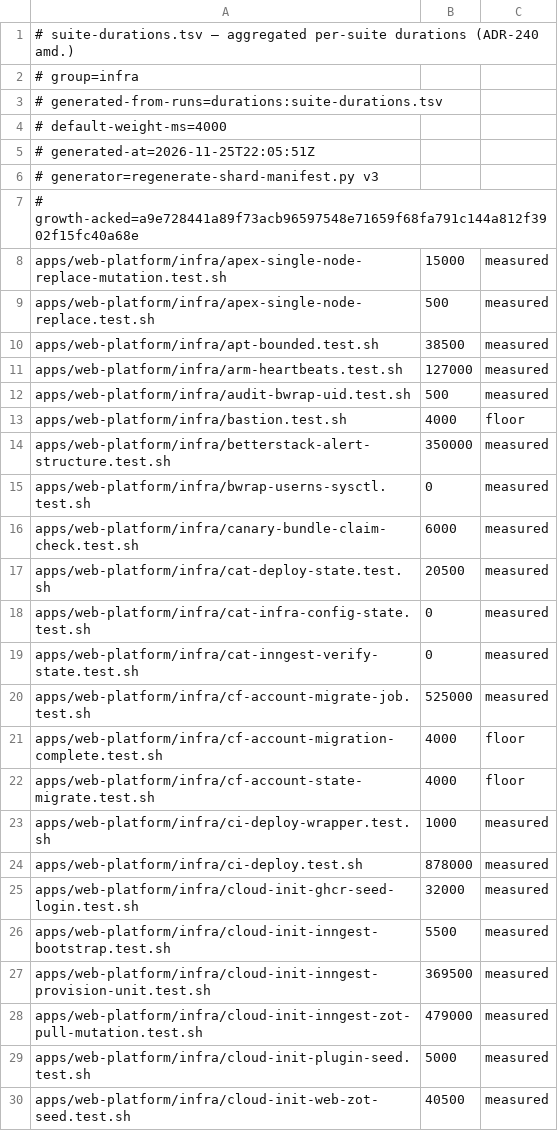
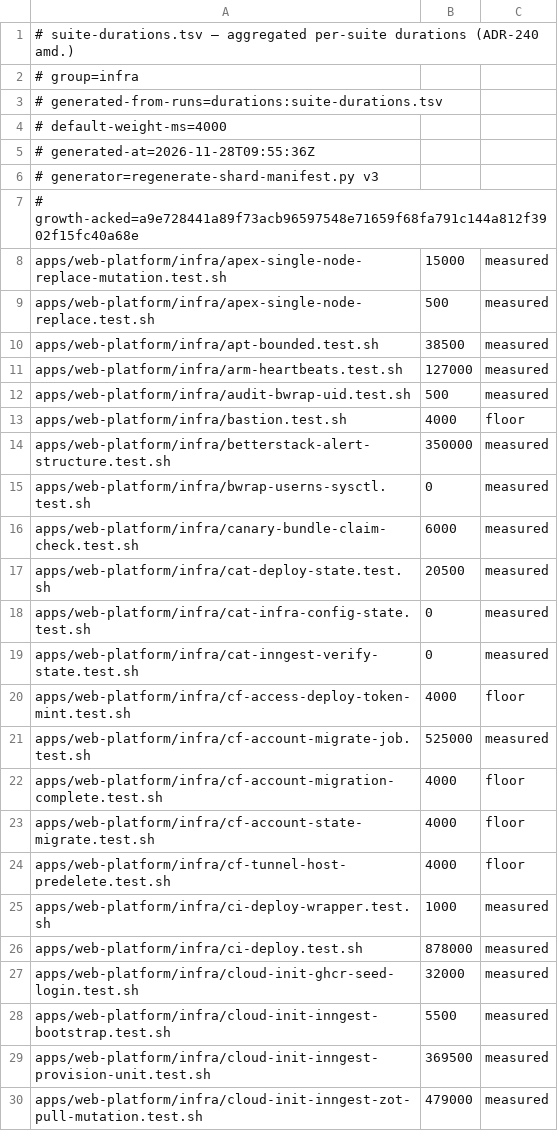
Before and after one commit to jikig-ai/soleur, a TSV file: apps/web-platform/infra/suite-durations.tsv, drawn as a sheet; only a part is shown; the shorter side is filled out with more unchanged rows.

```diff
--- a/apps/web-platform/infra/suite-durations.tsv
+++ b/apps/web-platform/infra/suite-durations.tsv
@@ -4,3 +4,3 @@
 # default-weight-ms=4000
-# generated-at=2026-11-25T22:05:51Z
+# generated-at=2026-11-28T09:55:36Z
 # generator=regenerate-shard-manifest.py v3
@@ -19,2 +19,3 @@ apps/web-platform/infra/cat-infra-config-state.test.sh	0	measured
 apps/web-platform/infra/cat-inngest-verify-state.test.sh	0	measured
+apps/web-platform/infra/cf-access-deploy-token-mint.test.sh	4000	floor
 apps/web-platform/infra/cf-account-migrate-job.test.sh	525000	measured
@@ -22,2 +23,3 @@ apps/web-platform/infra/cf-account-migration-complete.test.sh	4000	floor
 apps/web-platform/infra/cf-account-state-migrate.test.sh	4000	floor
+apps/web-platform/infra/cf-tunnel-host-predelete.test.sh	4000	floor
 apps/web-platform/infra/ci-deploy-wrapper.test.sh	1000	measured
```
Also changed, not shown: apps/web-platform/infra/suite-shard-legs.tsv, 8 other files.
